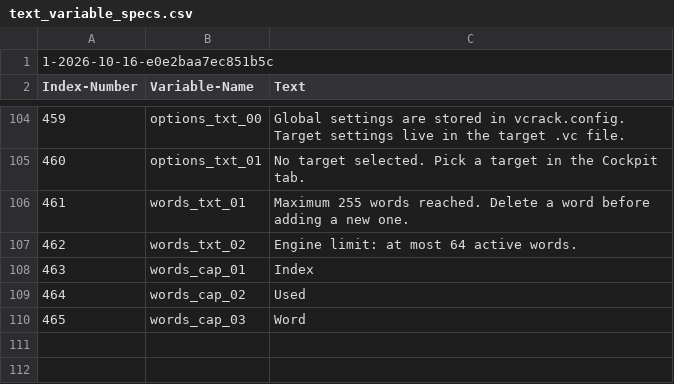
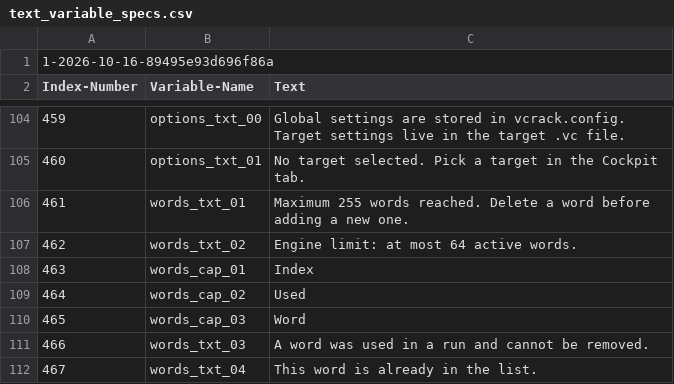
Before and after one commit to Schregorius/vCrack, a CSV file: text_variable_specs.csv, drawn as a sheet; only a part is shown, gaps mark what is left out; the diff names each change by its address in the sheet, - before the commit and + after, or states it on an @@ line.

```diff
--- a/text_variable_specs.csv
+++ b/text_variable_specs.csv
@@ column A (Index-Number) renumbered in row 1 @@
+row 111: 466 | words_txt_03 | A word was used in a run and cannot be removed.
+row 112: 467 | words_txt_04 | This word is already in the list.
```
Also changed, not shown: 5 other files.
